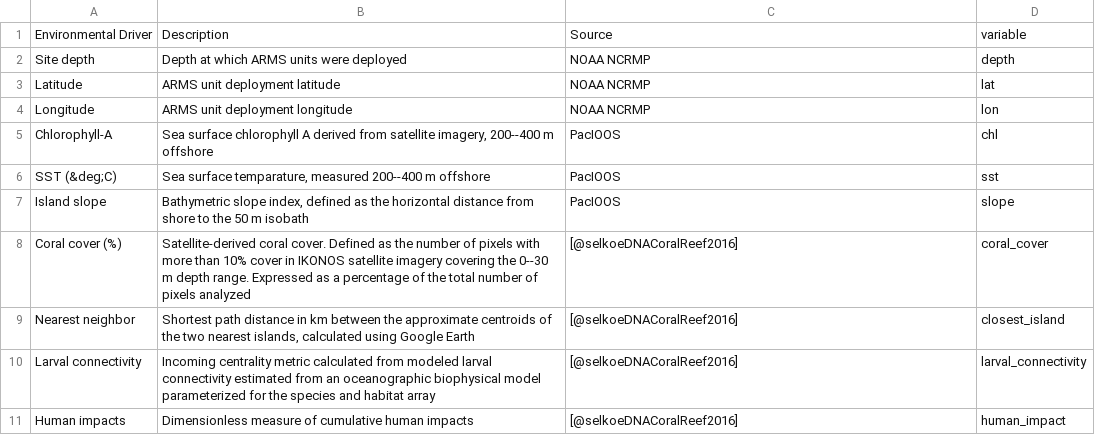
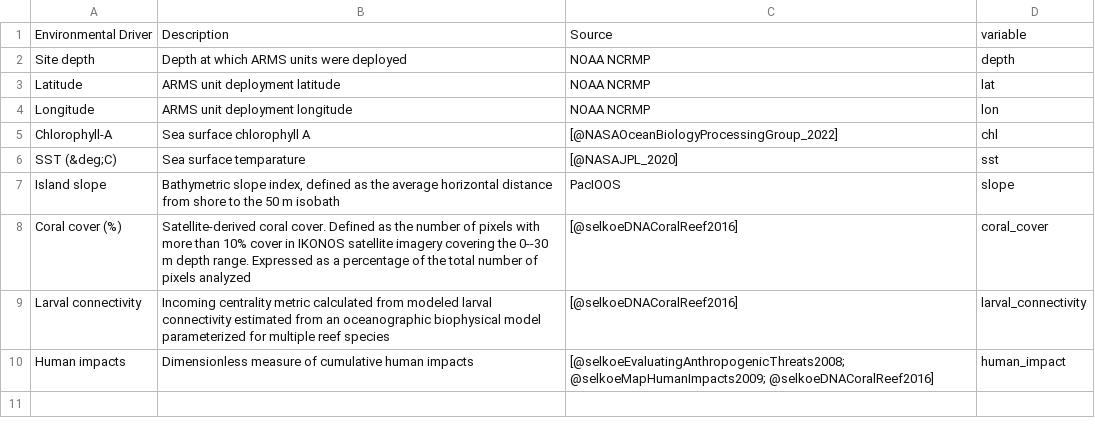
Before and after one commit to mhoban/arms_crabs, a CSV file: data/tables/environmental_variables.csv, drawn as a sheet.

```diff
--- a/data/tables/environmental_variables.csv
+++ b/data/tables/environmental_variables.csv
@@ -4,8 +4,7 @@ Latitude,ARMS unit deployment latitude,NOAA NCRMP,lat
 Longitude,ARMS unit deployment longitude,NOAA NCRMP,lon
-Chlorophyll-A,"Sea surface chlorophyll A derived from satellite imagery, 200--400 m offshore",PacIOOS,chl
-SST (&deg;C),"Sea surface temparature, measured 200--400 m offshore",PacIOOS,sst
-Island slope,"Bathymetric slope index, defined as the horizontal distance from shore to the 50 m isobath",PacIOOS,slope
+Chlorophyll-A,Sea surface chlorophyll A,[@NASAOceanBiologyProcessingGroup_2022],chl
+SST (&deg;C),Sea surface temparature,[@NASAJPL_2020],sst
+Island slope,"Bathymetric slope index, defined as the average horizontal distance from shore to the 50 m isobath",PacIOOS,slope
 Coral cover (%),Satellite-derived coral cover. Defined as the number of pixels with more than 10% cover in IKONOS satellite imagery covering the 0--30 m depth range. Expressed as a percentage of the total number of pixels analyzed,[@selkoeDNACoralReef2016],coral_cover
-Nearest neighbor,"Shortest path distance in km between the approximate centroids of the two nearest islands, calculated using Google Earth",[@selkoeDNACoralReef2016],closest_island
-Larval connectivity,Incoming centrality metric calculated from modeled larval connectivity estimated from an oceanographic biophysical model parameterized for the species and habitat array,[@selkoeDNACoralReef2016],larval_connectivity
-Human impacts,Dimensionless measure of cumulative human impacts,[@selkoeDNACoralReef2016],human_impact
+Larval connectivity,Incoming centrality metric calculated from modeled larval connectivity estimated from an oceanographic biophysical model parameterized for multiple reef species,[@selkoeDNACoralReef2016],larval_connectivity
+Human impacts,Dimensionless measure of cumulative human impacts,[@selkoeEvaluatingAnthropogenicThreats2008; @selkoeMapHumanImpacts2009; @selkoeDNACoralReef2016],human_impact
```
Also changed, not shown: data/metadata.csv, 5 other files.
